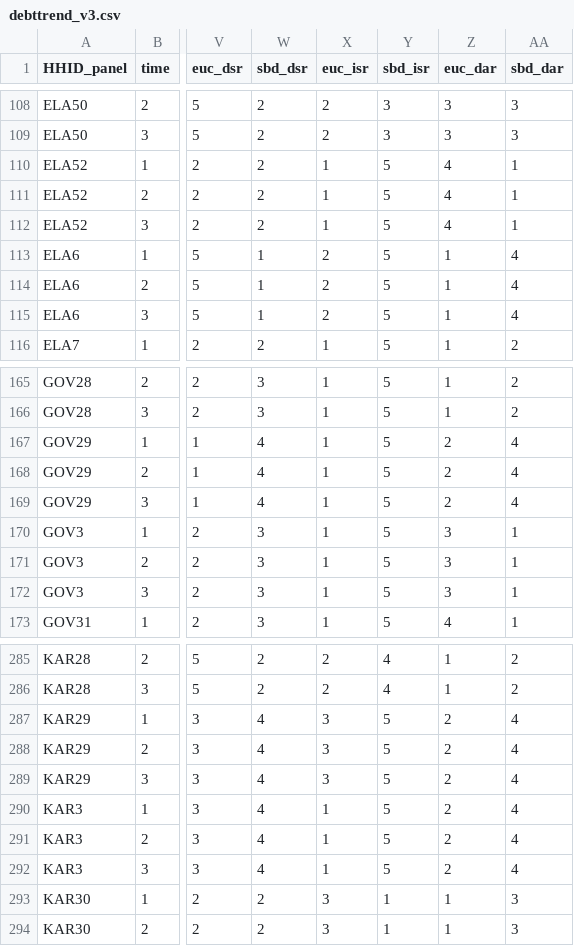
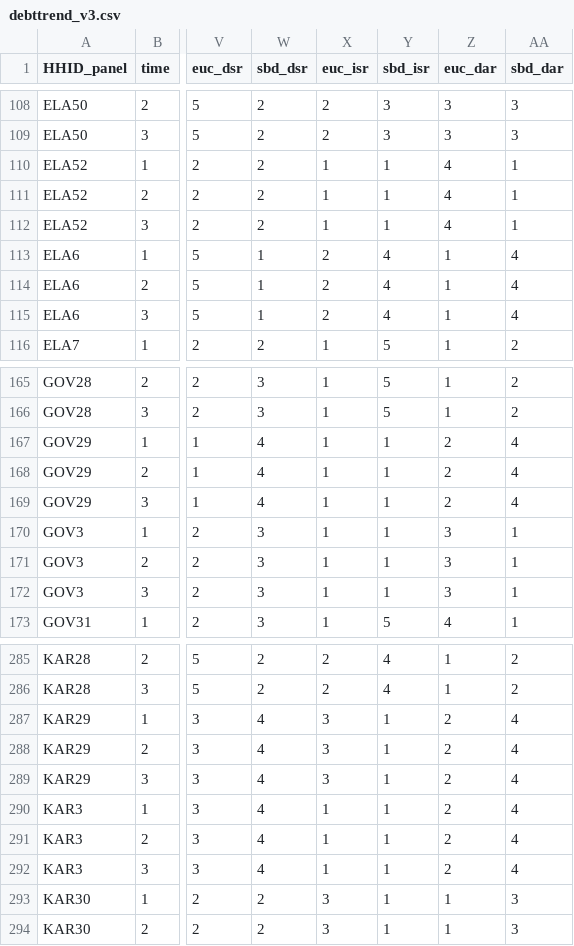
Before and after one commit to arnaudnatal/research_code, a CSV file: Overindebtedness/debttrend_v3.csv, drawn as a sheet; only a part is shown, gaps mark what is left out; the diff covers the shown part only; the diff names each change by its address in the sheet, - before the commit and + after, or states it on an @@ line.

```diff
--- a/Overindebtedness/debttrend_v3.csv
+++ b/Overindebtedness/debttrend_v3.csv
-Y110:Y112 (sbd_isr): 5
+Y110:Y112 (sbd_isr): 1
-Y113:Y115 (sbd_isr): 5
+Y113:Y115 (sbd_isr): 4
-Y167:Y172 (sbd_isr): 5
+Y167:Y172 (sbd_isr): 1
-Y287:Y292 (sbd_isr): 5
+Y287:Y292 (sbd_isr): 1
```
Also changed, not shown: 93 edited cells elsewhere in this file, 4 other files.
